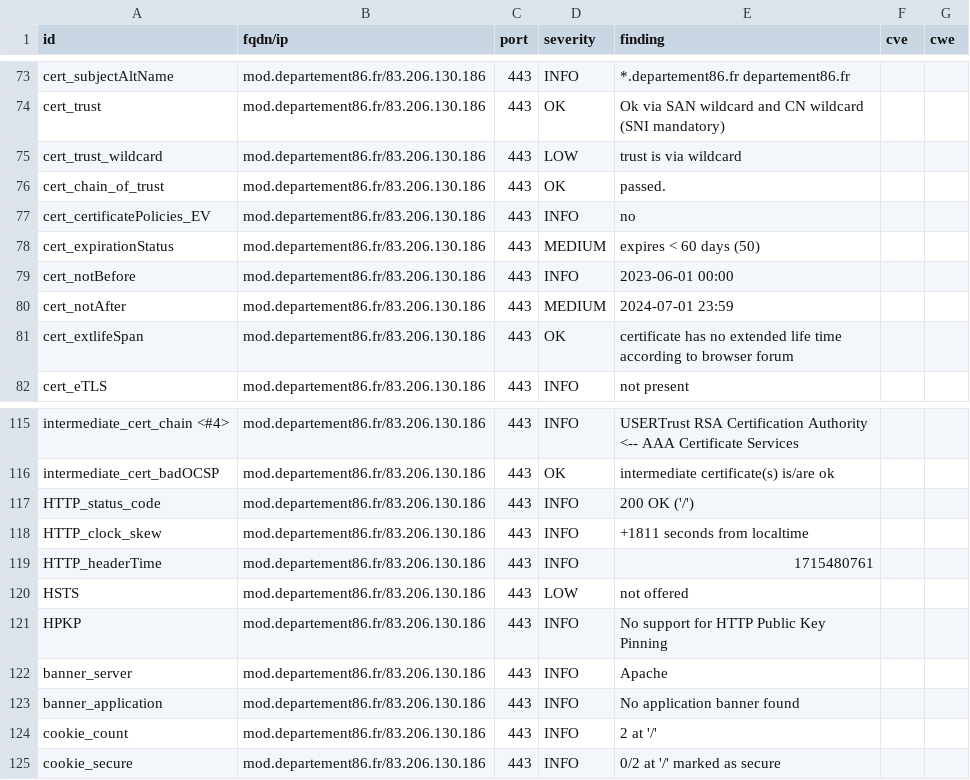
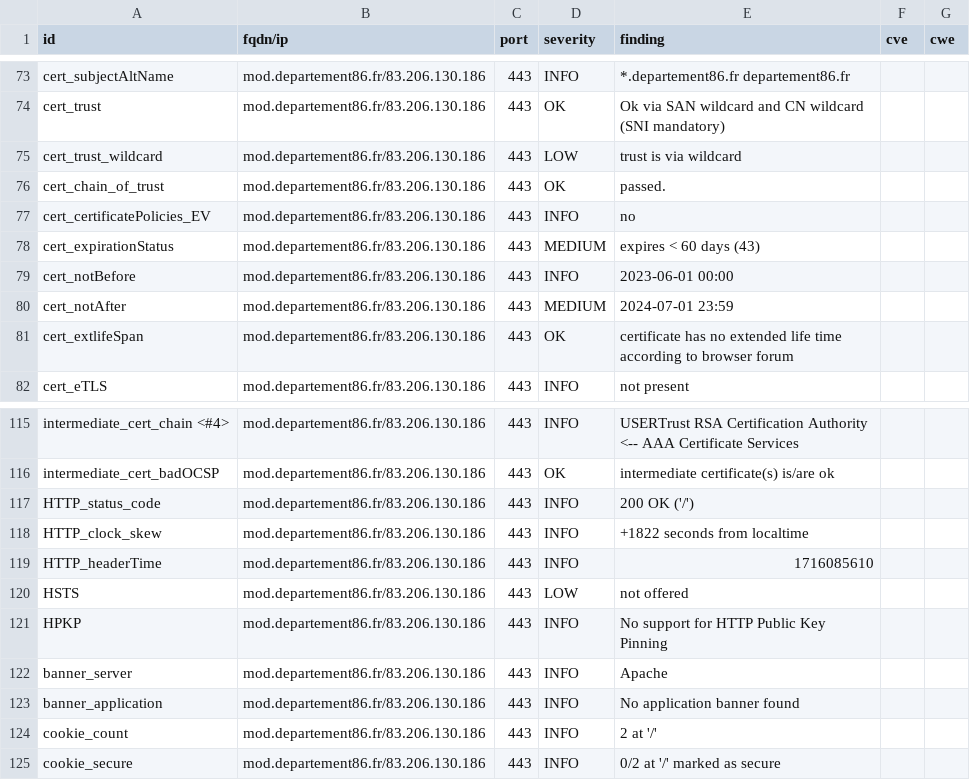
Before and after one commit to dpt86/dashlord, a CSV file: results/aHR0cHM6Ly9tb2QuZGVwYXJ0ZW1lbnQ4Ni5mcg==/testssl.csv, drawn as a sheet; only a part is shown, gaps mark what is left out.

```diff
--- a/results/aHR0cHM6Ly9tb2QuZGVwYXJ0ZW1lbnQ4Ni5mcg==/testssl.csv
+++ b/results/aHR0cHM6Ly9tb2QuZGVwYXJ0ZW1lbnQ4Ni5mcg==/testssl.csv
@@ -77,3 +77,3 @@
 "cert_certificatePolicies_EV","mod.departement86.fr/83.206.130.186","443","INFO","no","",""
-"cert_expirationStatus","mod.departement86.fr/83.206.130.186","443","MEDIUM","expires < 60 days (50)","",""
+"cert_expirationStatus","mod.departement86.fr/83.206.130.186","443","MEDIUM","expires < 60 days (43)","",""
 "cert_notBefore","mod.departement86.fr/83.206.130.186","443","INFO","2023-06-01 00:00","",""
@@ -117,4 +117,4 @@
 "HTTP_status_code","mod.departement86.fr/83.206.130.186","443","INFO","200 OK ('/')","",""
-"HTTP_clock_skew","mod.departement86.fr/83.206.130.186","443","INFO","+1811 seconds from localtime","",""
-"HTTP_headerTime","mod.departement86.fr/83.206.130.186","443","INFO","1715480761","",""
+"HTTP_clock_skew","mod.departement86.fr/83.206.130.186","443","INFO","+1822 seconds from localtime","",""
+"HTTP_headerTime","mod.departement86.fr/83.206.130.186","443","INFO","1716085610","",""
 "HSTS","mod.departement86.fr/83.206.130.186","443","LOW","not offered","",""
```
Also changed, not shown: 8 other files.
